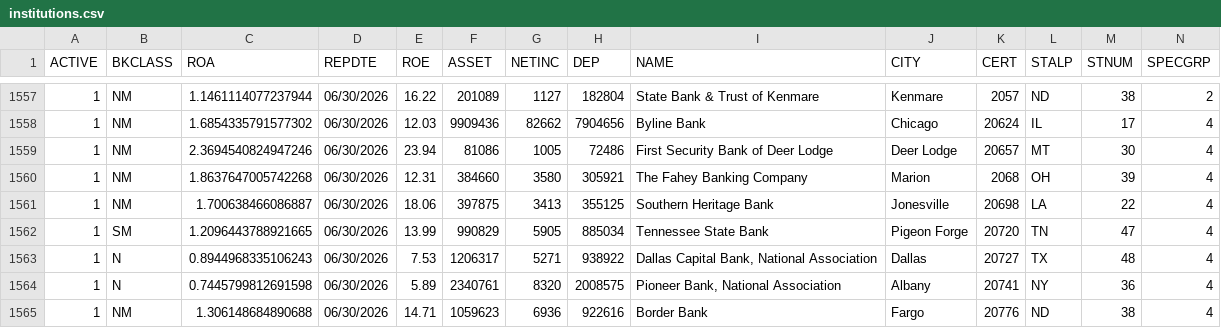
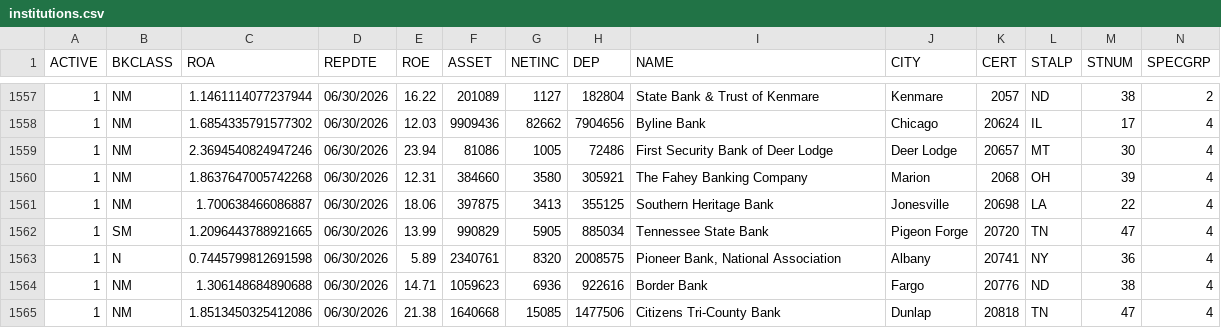
Before and after one commit to AG-geodata-analyst/banking-data-reliability-platform, a CSV file: dashboard/data/fdic/institutions.csv, drawn as a sheet; only a part is shown, gaps mark what is left out; the shorter side is filled out with more unchanged rows; rows hold the shown columns only; the diff names each change by its address in the sheet, - before the commit and + after, or states it on an @@ line.

```diff
--- a/dashboard/data/fdic/institutions.csv
+++ b/dashboard/data/fdic/institutions.csv
-row 1563: 1 | N | 0.8944968335106243 | 06/30/2026 | 7.53 | 1206317 | 5271 | 938922 | Dallas Capital Bank, National Association | Dallas | 20727 | TX | 48 | 4
```
Also changed, not shown: dashboard/data/synthetic/daily_metrics.csv, dashboard/data/synthetic/fact_transactions.csv, 3 other files.
